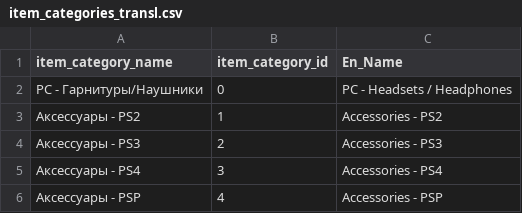
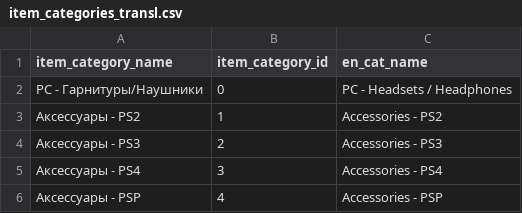
Before and after one commit to migai/Kag, a CSV file: data_output/item_categories_transl.csv, drawn as a sheet; only a part is shown.

Commit message:
made col titles more conforming (lowercase, ...)

```diff
--- a/data_output/item_categories_transl.csv
+++ b/data_output/item_categories_transl.csv
@@ -1,2 +1,2 @@
-item_category_name,item_category_id,En_Name
+item_category_name,item_category_id,en_cat_name
 PC - Гарнитуры/Наушники,0,PC - Headsets / Headphones
```
